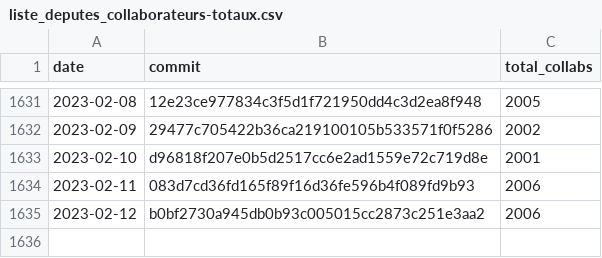
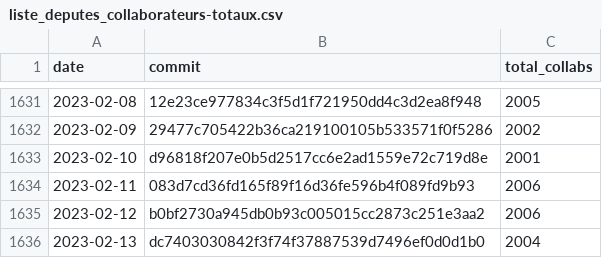
Before and after one commit to regardscitoyens/Collaborateurs-Parlement, a CSV file: data/liste_deputes_collaborateurs-totaux.csv, drawn as a sheet; only a part is shown, gaps mark what is left out.

Commit message:
update totaux

```diff
--- a/data/liste_deputes_collaborateurs-totaux.csv
+++ b/data/liste_deputes_collaborateurs-totaux.csv
@@ -1635 +1635,2 @@ date,commit,total_collabs
 2023-02-12,b0bf2730a945db0b93c005015cc2873c251e3aa2,2006
+2023-02-13,dc7403030842f3f74f37887539d7496ef0d0d1b0,2004
```
